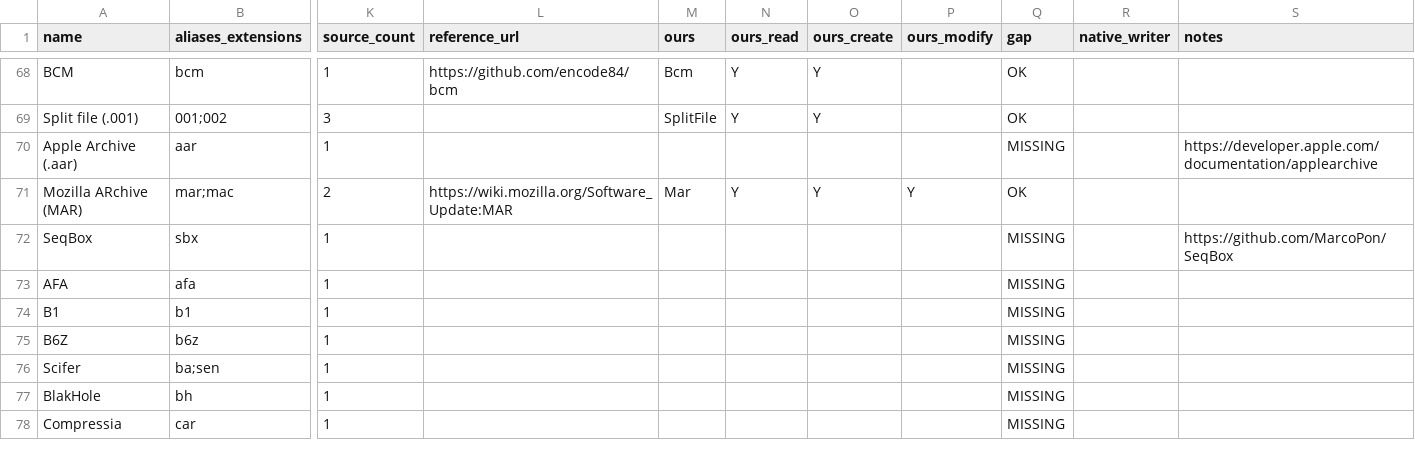
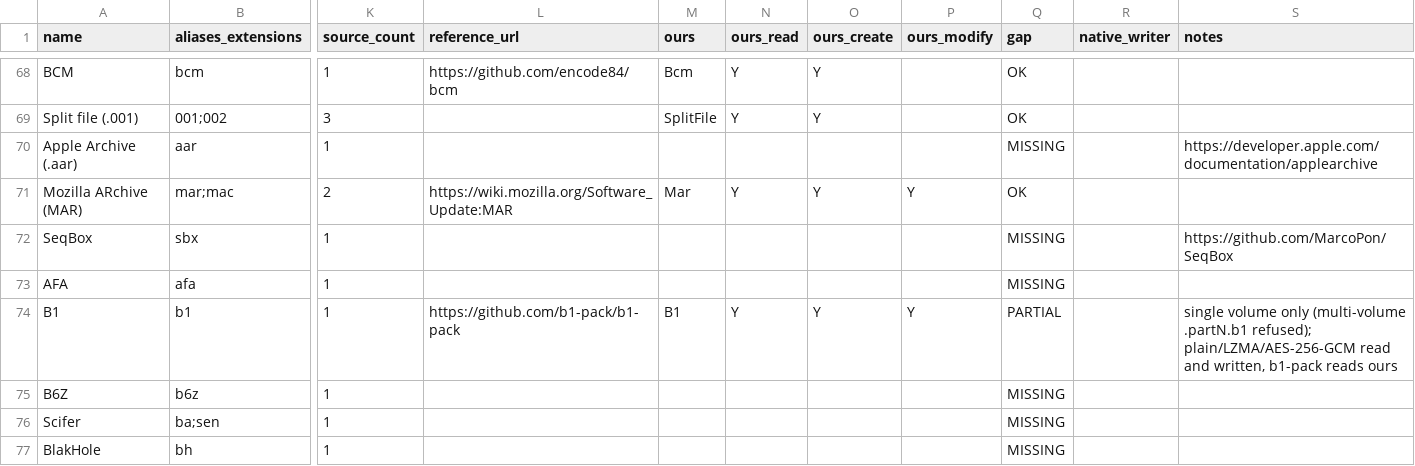
Before and after one commit to Hawkynt/CompressionWorkbench, a CSV file: docs/catalogue/reference-formats.csv, drawn as a sheet; only a part is shown, gaps mark what is left out; the shorter side is filled out with more unchanged rows; the diff names each change by its address in the sheet, - before the commit and + after, or states it on an @@ line.

Commit message:
+ B1 archives (b1-pack format): plain, LZMA and AES-256-GCM
B1 (b1.org, the B1 Free Archiver's format) was missing.

Rung 1: b1-pack (Apache-2.0, eb2c9185) converted for the record and
block model, int/binary/text serialization and the PBKDF2 + HMAC-SHA256
key ladder with AES-256-GCM. The notice, with the Apache licence, is
beside the code. The archived B1 Pack Format pages (schema 0.4) were
cross-checked.

- Reader: single-volume archives. Plain and LZMA blocks (several LZMA
  streams per chunk allowed), Adler-32 checked, AES blocks and encrypted
  head and tail. The catalog is followed through record pointers as
  b1-pack does. Multi-volume archives, newer schemas and wrong
  passwords are refused.
- Writer: complete records then one catalog group, stored as one LZMA
  chunk (end marker) or plain blocks, optionally encrypted. Pointers
  address the first block with stream offsets.
- Edits rebuild an unencrypted archive keeping names, folders, times
  and compression. Encrypted archives are refused.

Evidence (b1-pack CLI compiled from source): archives it wrote (default
plain, classic and maximum LZMA, AES) read here with matching trees,
times and SHA-256. It lists and extracts our LZMA, plain and AES
archives and our edit of its own archive with matching SHA-256. Its
multi-volume first part is refused.

```diff
--- a/docs/catalogue/reference-formats.csv
+++ b/docs/catalogue/reference-formats.csv
-L74 (reference_url): (empty)
+L74 (reference_url): https://github.com/b1-pack/b1-pack
-M74 (ours): (empty)
+M74 (ours): B1
-N74 (ours_read): (empty)
+N74 (ours_read): Y
-O74 (ours_create): (empty)
+O74 (ours_create): Y
-P74 (ours_modify): (empty)
+P74 (ours_modify): Y
-Q74 (gap): MISSING
+Q74 (gap): PARTIAL
-S74 (notes): (empty)
+S74 (notes): single volume only (multi-volume .partN.b1 refused); plain/LZMA/AES-256-GCM read and written, b1-pack reads ours
```
Also changed, not shown: 21 other files.
